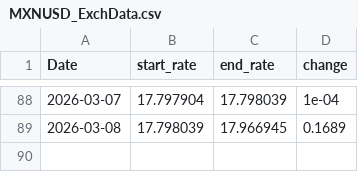
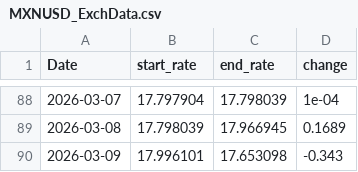
Before and after one commit to tlwksj/forex-data, a CSV file: data/MXNUSD_ExchData.csv, drawn as a sheet; only a part is shown, gaps mark what is left out.

```diff
--- a/data/MXNUSD_ExchData.csv
+++ b/data/MXNUSD_ExchData.csv
@@ -89 +89,2 @@
 "2026-03-08",17.798039,17.966945,0.1689
+"2026-03-09",17.996101,17.653098,-0.343
```
Also changed, not shown: 1 other file.
